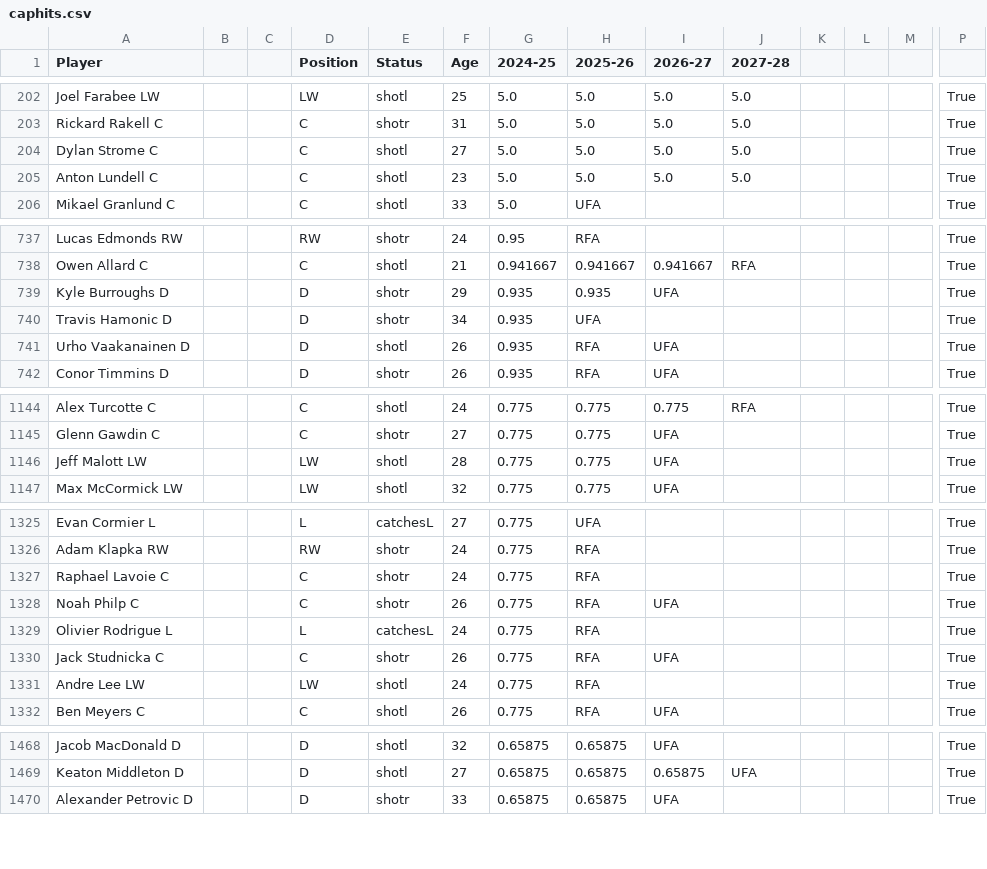
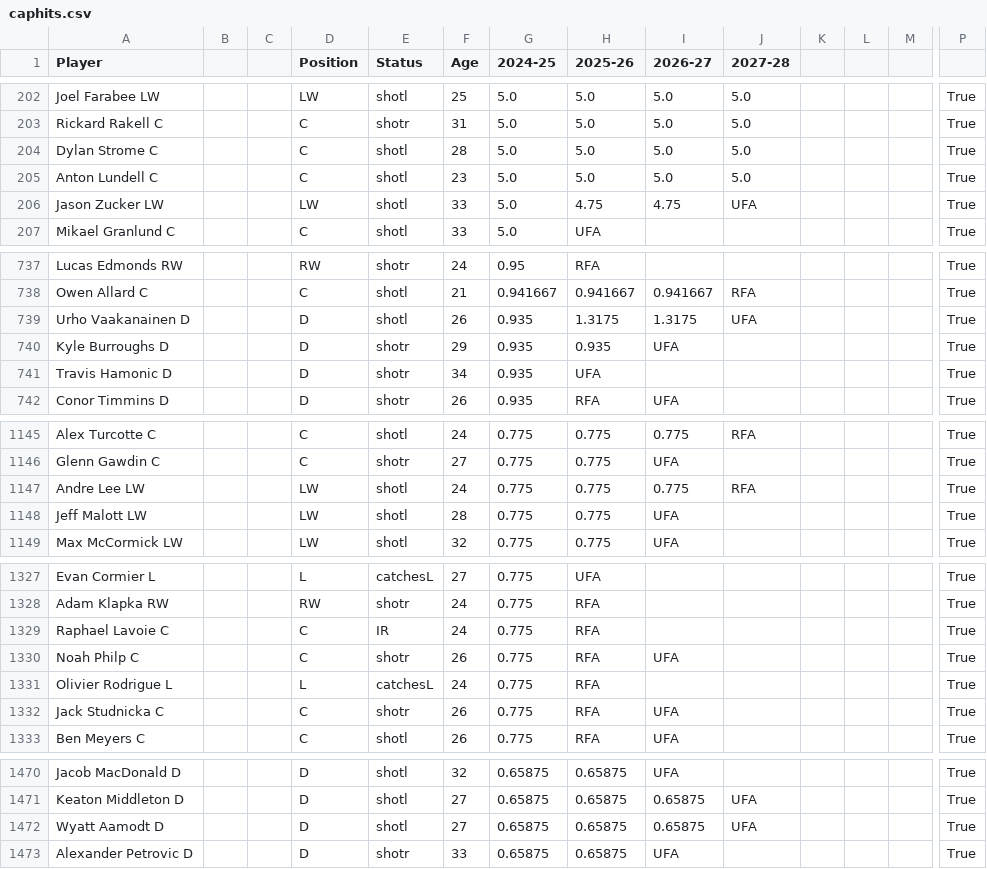
Before and after one commit to kww271/qBneK36JpdQetizHcQM7DMrCSz, a CSV file: caphits.csv, drawn as a sheet; only a part is shown, gaps mark what is left out; removed rows and columns are numbered as before the commit, all else as after; rows hold the shown columns only; the diff covers the shown part only; the diff names each change by its address in the sheet, - before the commit and + after, or states it on an @@ line.

Commit message:
Updated March 09, 2025 at 20:27

```diff
--- a/caphits.csv
+++ b/caphits.csv
-F204 (Age): 27
+F204 (Age): 28
+row 206: Jason Zucker LW |  |  | LW | shotl | 33 | 5.0 | 4.75 | 4.75 | UFA |  |  |  | True
+row 739: Urho Vaakanainen D |  |  | D | shotl | 26 | 0.935 | 1.3175 | 1.3175 | UFA |  |  |  | True
-row 741: Urho Vaakanainen D |  |  | D | shotl | 26 | 0.935 | RFA | UFA |  |  |  |  | True
+row 1147: Andre Lee LW |  |  | LW | shotl | 24 | 0.775 | 0.775 | 0.775 | RFA |  |  |  | True
-E1329 (Status): shotr
+E1329 (Status): IR
-row 1331: Andre Lee LW |  |  | LW | shotl | 24 | 0.775 | RFA |  |  |  |  |  | True
+row 1472: Wyatt Aamodt D |  |  | D | shotl | 27 | 0.65875 | 0.65875 | 0.65875 | UFA |  |  |  | True
```
Also changed, not shown: 3 added rows, 3 removed rows and 43 edited cells elsewhere in this file.
